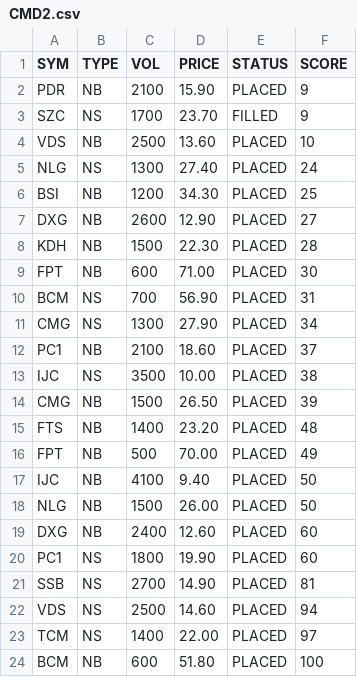
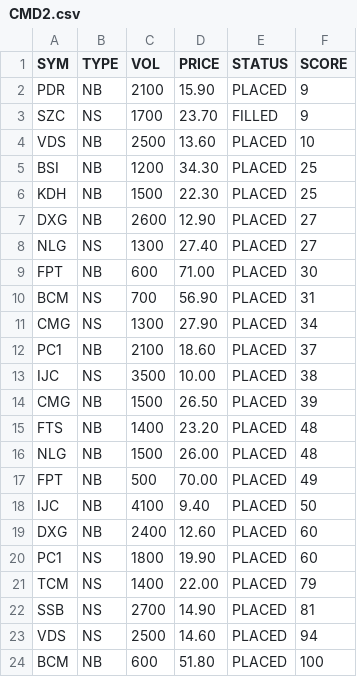
Before and after one commit to cali-invest/portfolio-live, a CSV file: data/CMD2.csv, drawn as a sheet.

```diff
--- a/data/CMD2.csv
+++ b/data/CMD2.csv
@@ -4,6 +4,6 @@ SZC,NS,1700,23.70,FILLED,9
 VDS,NB,2500,13.60,PLACED,10
-NLG,NS,1300,27.40,PLACED,24
 BSI,NB,1200,34.30,PLACED,25
+KDH,NB,1500,22.30,PLACED,25
 DXG,NB,2600,12.90,PLACED,27
-KDH,NB,1500,22.30,PLACED,28
+NLG,NS,1300,27.40,PLACED,27
 FPT,NB,600,71.00,PLACED,30
@@ -15,10 +15,10 @@ CMG,NB,1500,26.50,PLACED,39
 FTS,NB,1400,23.20,PLACED,48
+NLG,NB,1500,26.00,PLACED,48
 FPT,NB,500,70.00,PLACED,49
 IJC,NB,4100,9.40,PLACED,50
-NLG,NB,1500,26.00,PLACED,50
 DXG,NB,2400,12.60,PLACED,60
 PC1,NS,1800,19.90,PLACED,60
+TCM,NS,1400,22.00,PLACED,79
 SSB,NS,2700,14.90,PLACED,81
 VDS,NS,2500,14.60,PLACED,94
-TCM,NS,1400,22.00,PLACED,97
 BCM,NB,600,51.80,PLACED,100
```
Also changed, not shown: data/CMD.csv, data/PORTFOLIO.csv, 1 other file.
